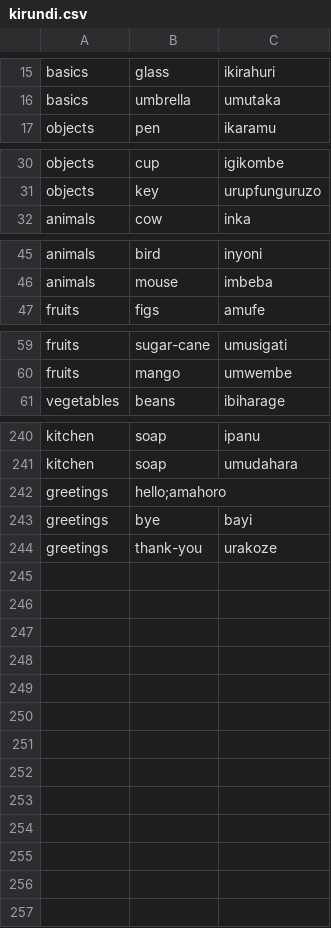
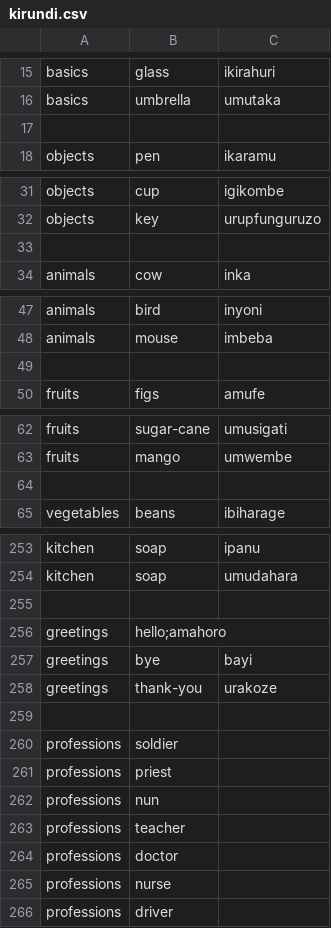
Before and after one commit to lionel-k/lionel-k.github.io, a CSV file: www/lib/learn/translations/kirundi.csv, drawn as a sheet; only a part is shown, gaps mark what is left out; the diff covers the shown part only; the diff names each change by its address in the sheet, - before the commit and + after, or states it on an @@ line.

Commit message:
Add new Kirundi translations and sentences-2 updates

```diff
--- a/www/lib/learn/translations/kirundi.csv
+++ b/www/lib/learn/translations/kirundi.csv
+row 17: (empty)
+row 33: (empty)
+row 49: (empty)
+row 64: (empty)
+row 255: (empty)
+row 259: (empty)
+row 260: professions | soldier
+row 261: professions | priest
+row 262: professions | nun
+row 263: professions | teacher
+row 264: professions | doctor
+row 265: professions | nurse
+row 266: professions | driver
```
Also changed, not shown: 9 added rows and 10 edited cells elsewhere in this file, 15 other files.
